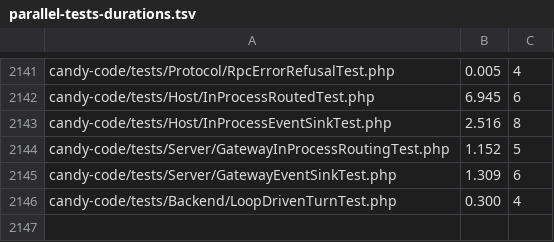
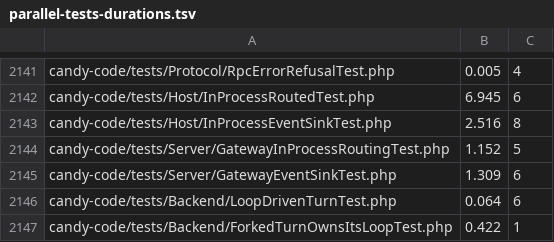
Before and after one commit to detain/sugarcraft, a TSV file: scripts/parallel-tests-durations.tsv, drawn as a sheet; only a part is shown, gaps mark what is left out.

```diff
--- a/scripts/parallel-tests-durations.tsv
+++ b/scripts/parallel-tests-durations.tsv
@@ -2145,2 +2145,3 @@ candy-code/tests/Server/GatewayInProcessRoutingTest.php	1.152	5
 candy-code/tests/Server/GatewayEventSinkTest.php	1.309	6
-candy-code/tests/Backend/LoopDrivenTurnTest.php	0.300	4
+candy-code/tests/Backend/LoopDrivenTurnTest.php	0.064	6
+candy-code/tests/Backend/ForkedTurnOwnsItsLoopTest.php	0.422	1
```
Also changed, not shown: 4 other files.
